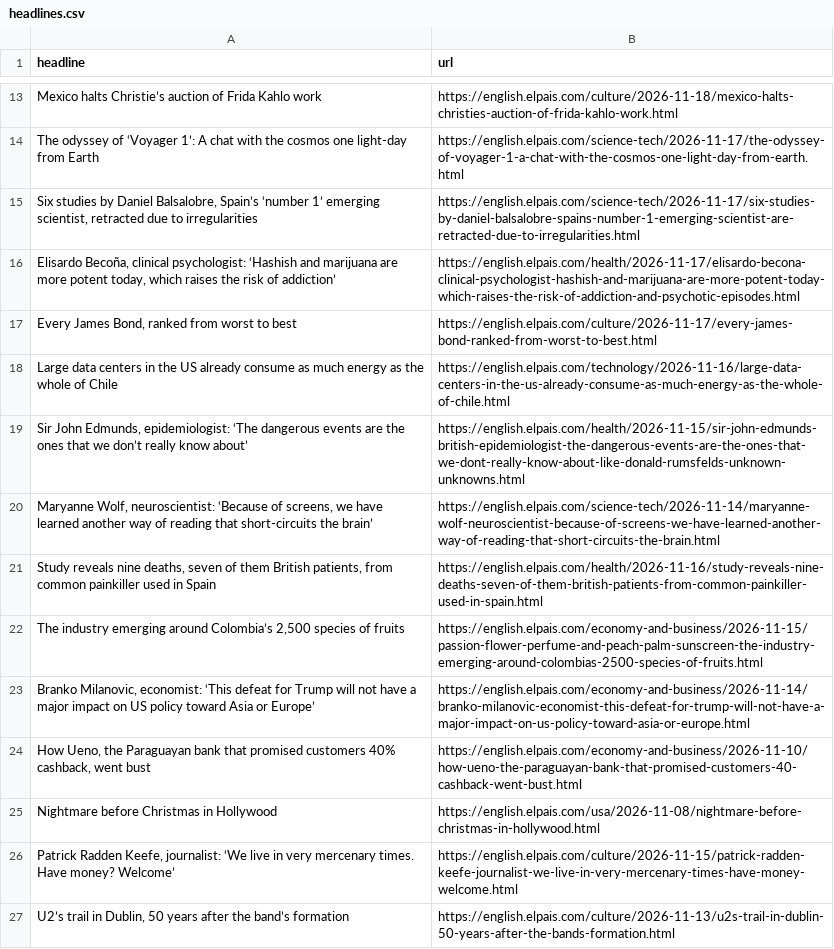
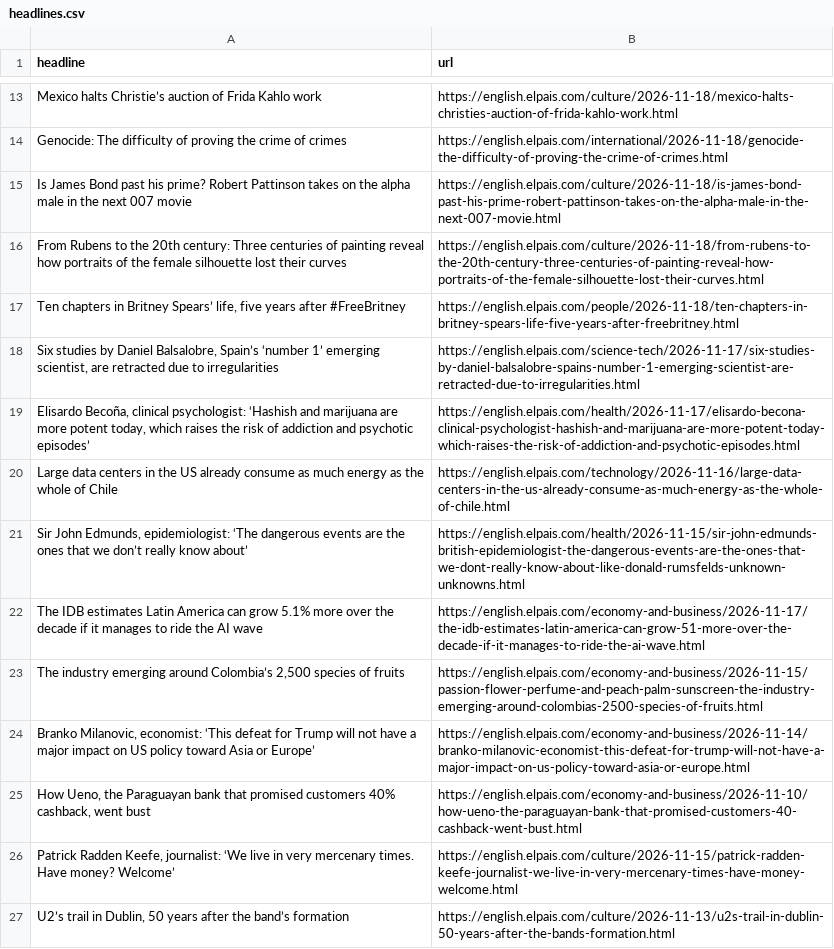
Before and after one commit to sa3991/el-pais-autoscraper, a CSV file: headlines.csv, drawn as a sheet; only a part is shown, gaps mark what is left out; removed rows and columns are numbered as before the commit, all else as after; the diff covers the shown part only; the diff names each change by its address in the sheet, - before the commit and + after, or states it on an @@ line.

```diff
--- a/headlines.csv
+++ b/headlines.csv
@@ row 14 moved to row 41: The odyssey of ‘Voyager 1’: A chat with … @@
+row 14: Genocide: The difficulty of proving the crime of crimes | https://english.elpais.com/international/2026-11-18/genocide-the-difficulty-of-proving-the-crime-of-crimes.html
+row 15: Is James Bond past his prime? Robert Pattinson takes on the alpha male in the next 007 movie | https://english.elpais.com/culture/2026-11-18/is-james-bond-past-his-prime-robert-pattinson-takes-on-the-alpha-male-in-the-next-007-movie.html
+row 16: From Rubens to the 20th century: Three centuries of painting reveal how portraits of the female silhouette lost their curves | https://english.elpais.com/culture/2026-11-18/from-rubens-to-the-20th-century-three-centuries-of-painting-reveal-how-portraits-of-the-female-silhouette-lost-their-curves.html
+row 17: Ten chapters in Britney Spears’ life, five years after #FreeBritney | https://english.elpais.com/people/2026-11-18/ten-chapters-in-britney-spears-life-five-years-after-freebritney.html
-A18 (headline): …emerging scientist, retracted due…
+A18 (headline): …emerging scientist, are retracted due…
-A19 (headline): …risk of addiction’
+A19 (headline): …risk of addiction and psychotic episodes’
-row 17: Every James Bond, ranked from worst to best | https://english.elpais.com/culture/2026-11-17/every-james-bond-ranked-from-worst-to-best.html
-row 20: Maryanne Wolf, neuroscientist: ‘Because of screens, we have learned another way of reading that short-circuits the brain’ | https://english.elpais.com/science-tech/2026-11-14/maryanne-wolf-neuroscientist-because-of-screens-we-have-learned-another-way-of-reading-that-short-circuits-the-brain.html
-row 21: Study reveals nine deaths, seven of them British patients, from common painkiller used in Spain | https://english.elpais.com/health/2026-11-16/study-reveals-nine-deaths-seven-of-them-british-patients-from-common-painkiller-used-in-spain.html
@@ row 11 moved to row 22: The IDB estimates Latin America can grow… @@
-row 25: Nightmare before Christmas in Hollywood | https://english.elpais.com/usa/2026-11-08/nightmare-before-christmas-in-hollywood.html
```
Also changed, not shown: 7 added rows, 7 removed rows and 2 edited cells elsewhere in this file.
